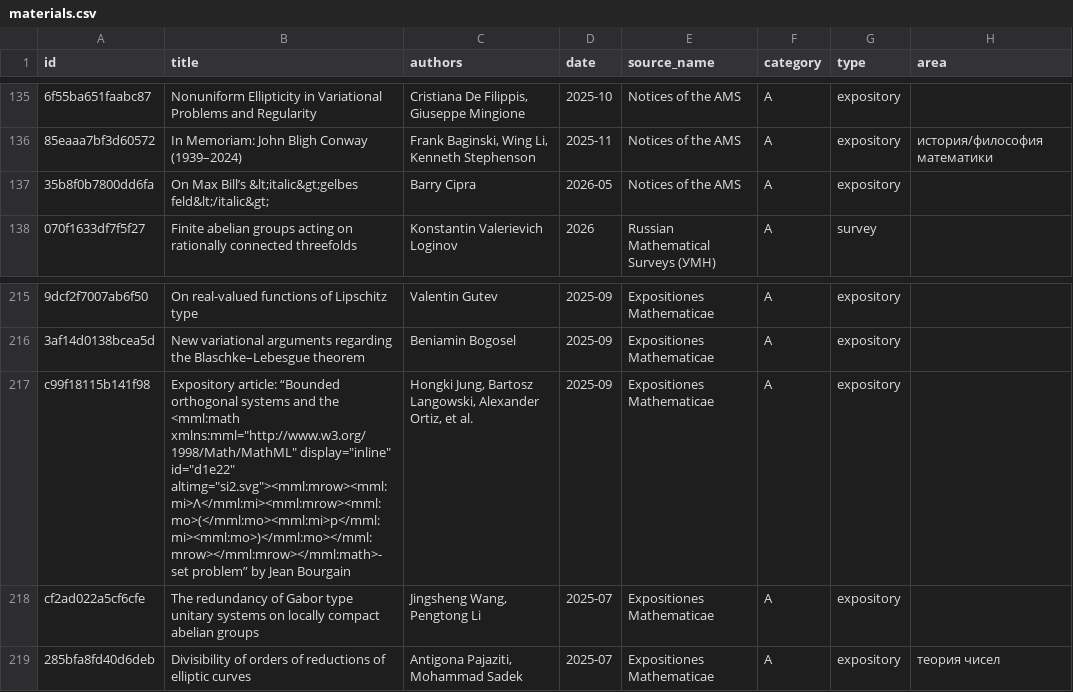
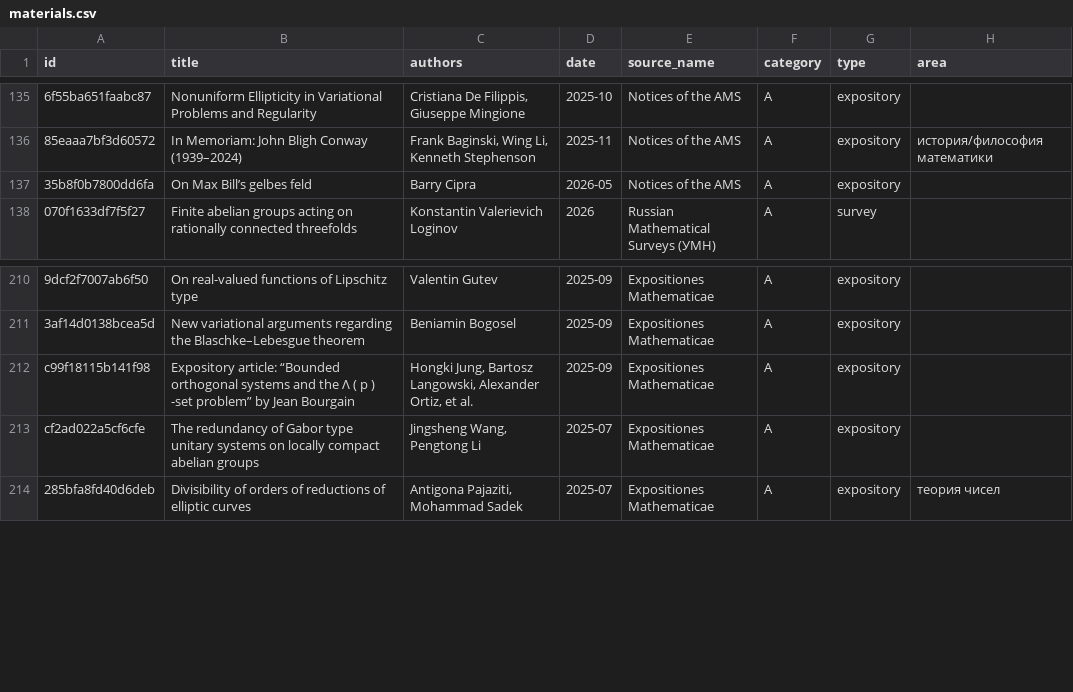
Before and after one commit to d1-d57/digest, a CSV file: materials.csv, drawn as a sheet; only a part is shown, gaps mark what is left out; addresses are those after the commit; the diff covers the shown part only; the diff names each change by its address in the sheet, - before the commit and + after, or states it on an @@ line.

```diff
--- a/materials.csv
+++ b/materials.csv
-B137 (title): On Max Bill’s &lt;italic&gt;gelbes feld&lt;/italic&gt;
+B137 (title): On Max Bill’s gelbes feld
-B212 (title): …and the <mml:math xmlns:mml="http://www.w3.org/1998/Math/MathML" display="inline" id="d1e22" altimg="si2.svg"><mml:mrow><mml:mi>Λ</mml:mi><mml:mrow><mml:mo>(</mml:mo><mml:mi>p</mml:mi><mml:mo>)</mml:mo></mml:mrow></mml:mrow></mml:math>-set problem” by…
+B212 (title): …and the Λ ( p ) -set problem” by…
```
Also changed, not shown: 8 removed rows and 10 edited cells elsewhere in this file, 8 other files.
